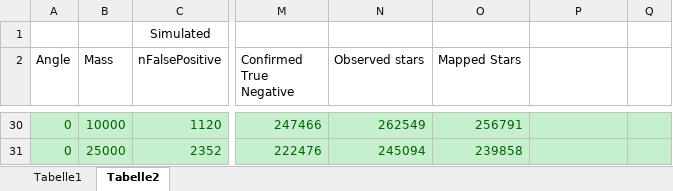
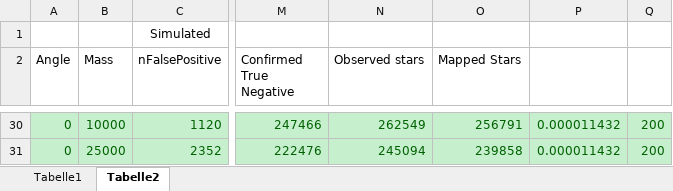
Before and after one commit to CasualCoder91/N_Body, an Excel workbook: Output/25_observations.xlsx, sheet Tabelle2, drawn as a sheet; only a part is shown, gaps mark what is left out; values as stored, in another font and other column widths than the file's, no borders; the diff covers the shown part only; the diff names each change by its address in the sheet, - before the commit and + after, or states it on an @@ line.

```diff
--- a/Output/25_observations.xlsx (sheet Tabelle2)
+++ b/Output/25_observations.xlsx (sheet Tabelle2)
-P30:P31: (empty)
+P30:P31: 0.000011432
-Q30:Q31: (empty)
+Q30:Q31: 200
```
Also changed, not shown: 31 edited cells elsewhere in this sheet.
